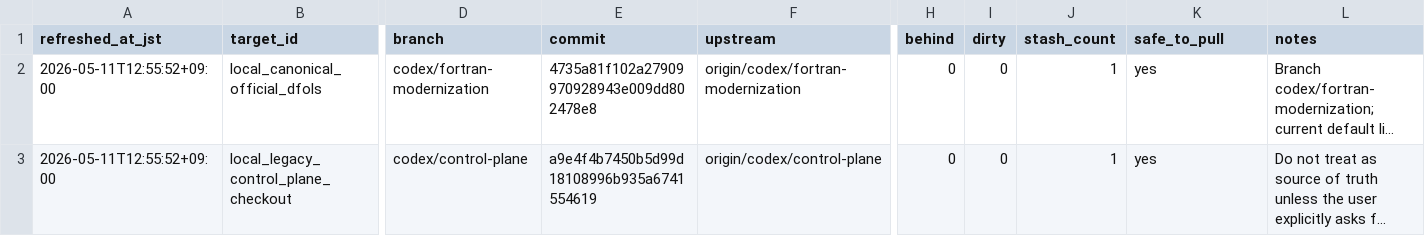
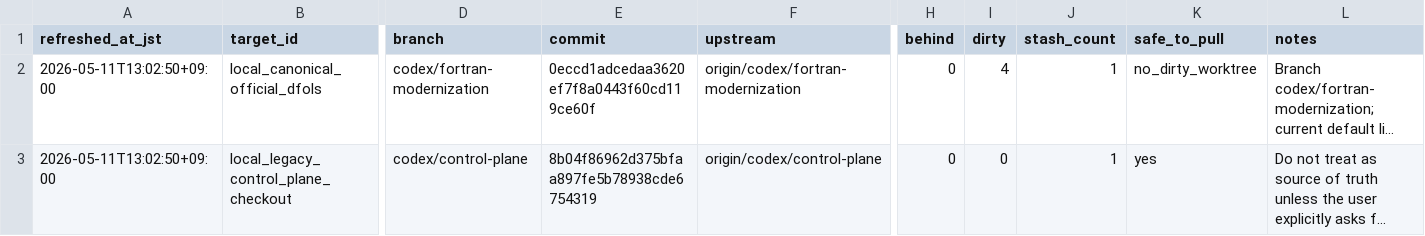
Before and after one commit to C-Y-Chou/generalized-thimble-hmc, a TSV file: codex/state/LOCAL_WORKTREES.tsv, drawn as a sheet; only a part is shown, gaps mark what is left out; long unchanged cells end in …; the diff names each change by its address in the sheet, - before the commit and + after, or states it on an @@ line.

Commit message:
Refresh workflow guard registries

```diff
--- a/codex/state/LOCAL_WORKTREES.tsv
+++ b/codex/state/LOCAL_WORKTREES.tsv
-A2:A3 (refreshed_at_jst): 2026-05-11T12:55:52+09:00
+A2:A3 (refreshed_at_jst): 2026-05-11T13:02:50+09:00
-E2 (commit): 4735a81f102a27909970928943e009dd802478e8
+E2 (commit): 0eccd1adcedaa3620ef7f8a0443f60cd119ce60f
-I2 (dirty): 0
+I2 (dirty): 4
-K2 (safe_to_pull): yes
+K2 (safe_to_pull): no_dirty_worktree
-E3 (commit): a9e4f4b7450b5d99d18108996b935a6741554619
+E3 (commit): 8b04f86962d375bfaa897fe5b78938cde6754319
```
Also changed, not shown: codex/state/WORKTREES.tsv, 2 other files.
